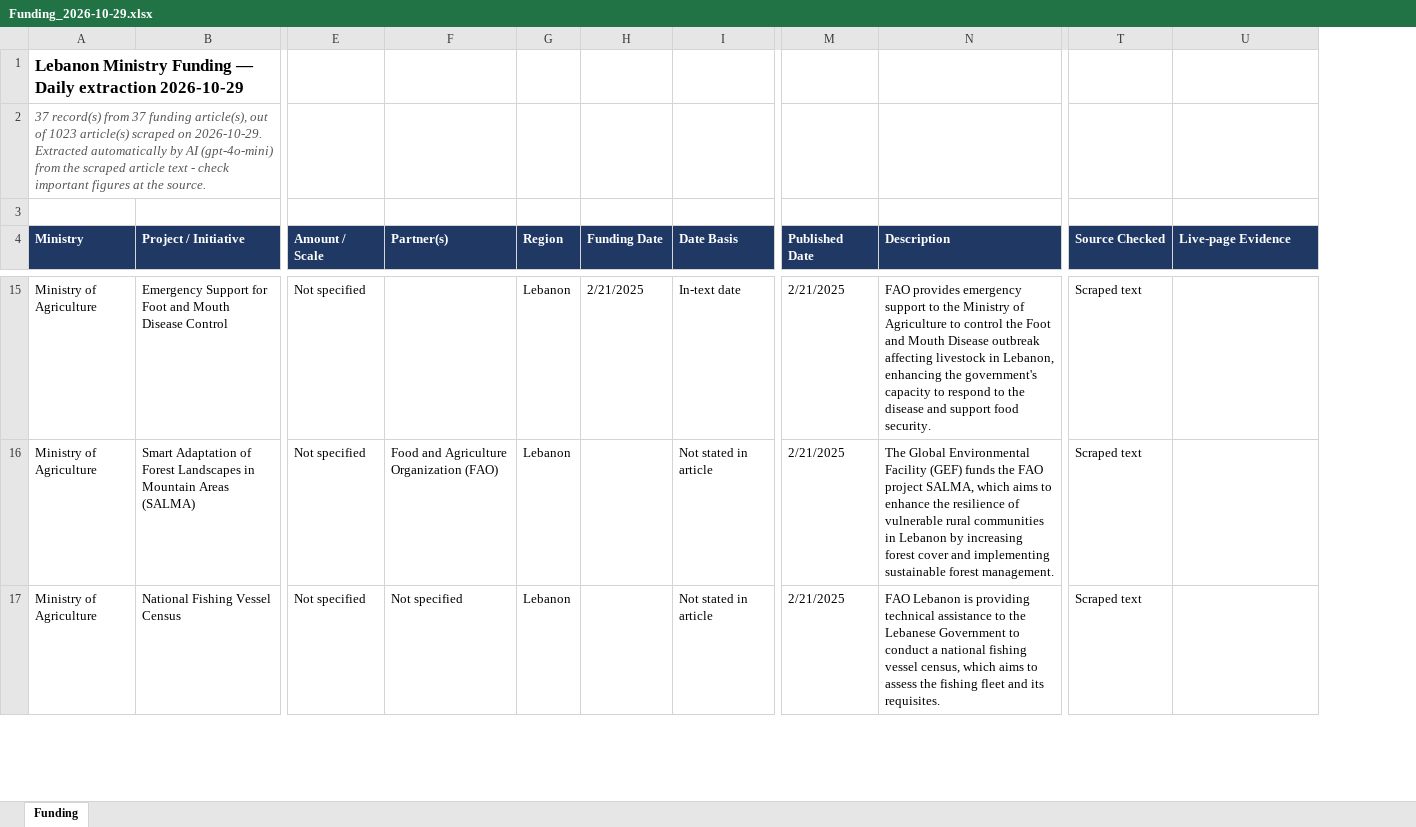
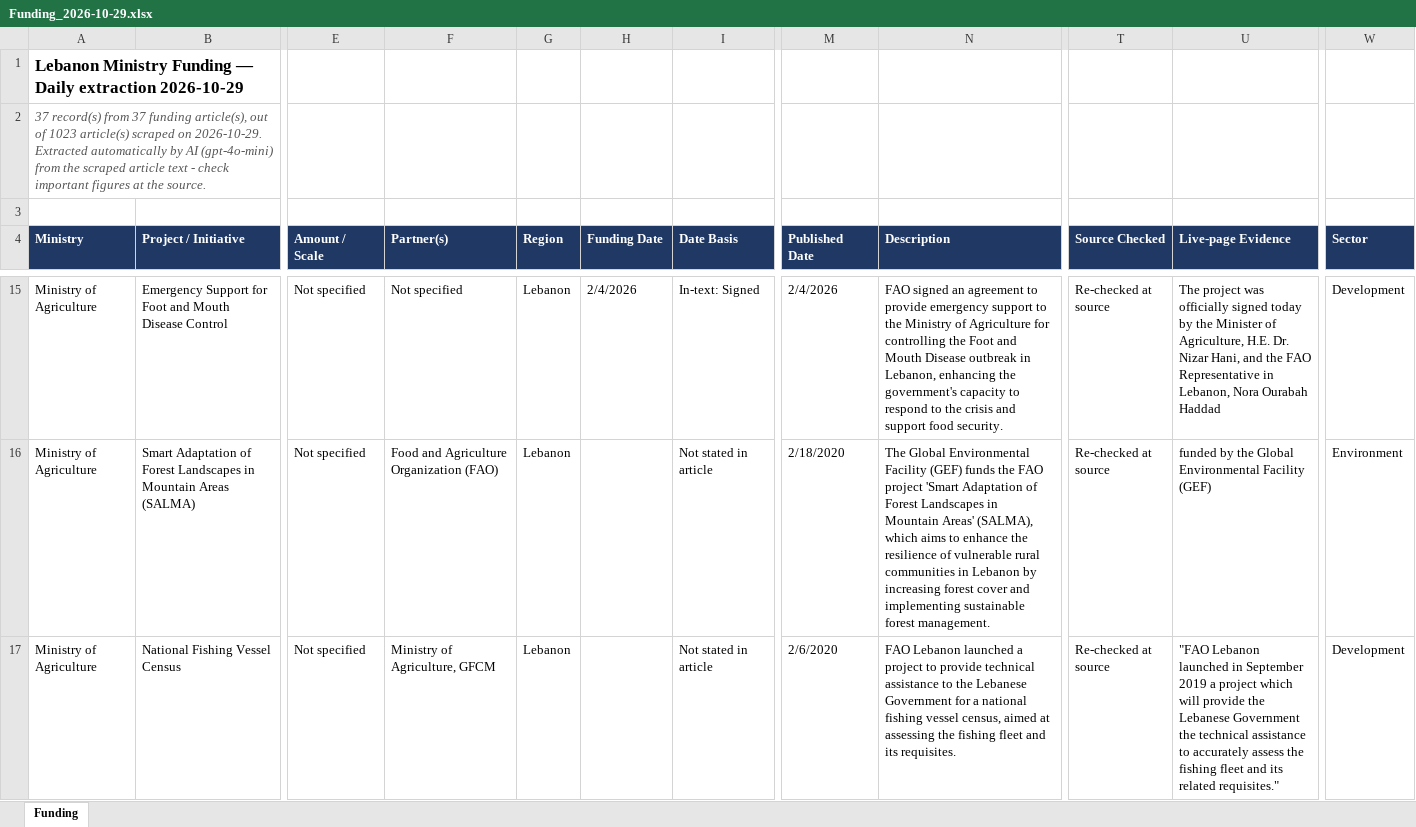
Before and after one commit to fatimaelkhishen/Funds-Enmaeya, an Excel workbook: scrapes/2026-10-29/AI-Gen/Funding_2026-10-29.xlsx, sheet Funding, drawn as a sheet; only a part is shown, gaps mark what is left out; values as stored, in another font and other column widths than the file's, no borders; the diff covers the shown part only; the diff names each change by its address in the sheet, - before the commit and + after, or states it on an @@ line.

```diff
--- a/scrapes/2026-10-29/AI-Gen/Funding_2026-10-29.xlsx (sheet Funding)
+++ b/scrapes/2026-10-29/AI-Gen/Funding_2026-10-29.xlsx (sheet Funding)
+column W (Sector), rows 15-17: Development | Environment | Development
-F15 (Partner(s)): (empty)
+F15 (Partner(s)): Not specified
-H15 (Funding Date): 2/21/2025
+H15 (Funding Date): 2/4/2026
-I15 (Date Basis): In-text date
+I15 (Date Basis): In-text: Signed
-M15 (Published Date): 2/21/2025
+M15 (Published Date): 2/4/2026
-N15 (Description): FAO provides emergency support to the Ministry of Agriculture to control the Foot and Mouth Disease outbreak affecting livestock in Lebanon, enhancing the government's capacity to respond to the disease and support…
+N15 (Description): FAO signed an agreement to provide emergency support to the Ministry of Agriculture for controlling the Foot and Mouth Disease outbreak in Lebanon, enhancing the government's capacity to respond to the crisis and support…
-T15:T17 (Source Checked): Scraped text
+T15:T17 (Source Checked): Re-checked at source
-U15 (Live-page Evidence): (empty)
+U15 (Live-page Evidence): The project was officially signed today by the Minister of Agriculture, H.E. Dr. Nizar Hani, and the FAO Representative in Lebanon, Nora Ourabah Haddad
-M16 (Published Date): 2/21/2025
+M16 (Published Date): 2/18/2020
-N16 (Description): …FAO project SALMA, which aims…
+N16 (Description): …FAO project 'Smart Adaptation of Forest Landscapes in Mountain Areas' (SALMA), which aims…
-U16 (Live-page Evidence): (empty)
+U16 (Live-page Evidence): funded by the Global Environmental Facility (GEF)
-F17 (Partner(s)): Not specified
+F17 (Partner(s)): Ministry of Agriculture, GFCM
-M17 (Published Date): 2/21/2025
+M17 (Published Date): 2/6/2020
-N17 (Description): FAO Lebanon is providing technical assistance to the Lebanese Government to conduct a national fishing vessel census, which aims to assess the fishing…
+N17 (Description): FAO Lebanon launched a project to provide technical assistance to the Lebanese Government for a national fishing vessel census, aimed at assessing the fishing…
-U17 (Live-page Evidence): (empty)
+U17 (Live-page Evidence): "FAO Lebanon launched in September 2019 a project which will provide the Lebanese Government the technical assistance to accurately assess the fishing fleet and its related requisites."
```
Also changed, not shown: 1 added row, 1 removed row and 253 edited cells elsewhere in this sheet, scrapes/2026-10-30/AI-Gen/Funding_2026-10-30.xlsx, scrapes/2026-11-01/AI-Gen/Funding_2026-11-01.xlsx, 5 other files.
